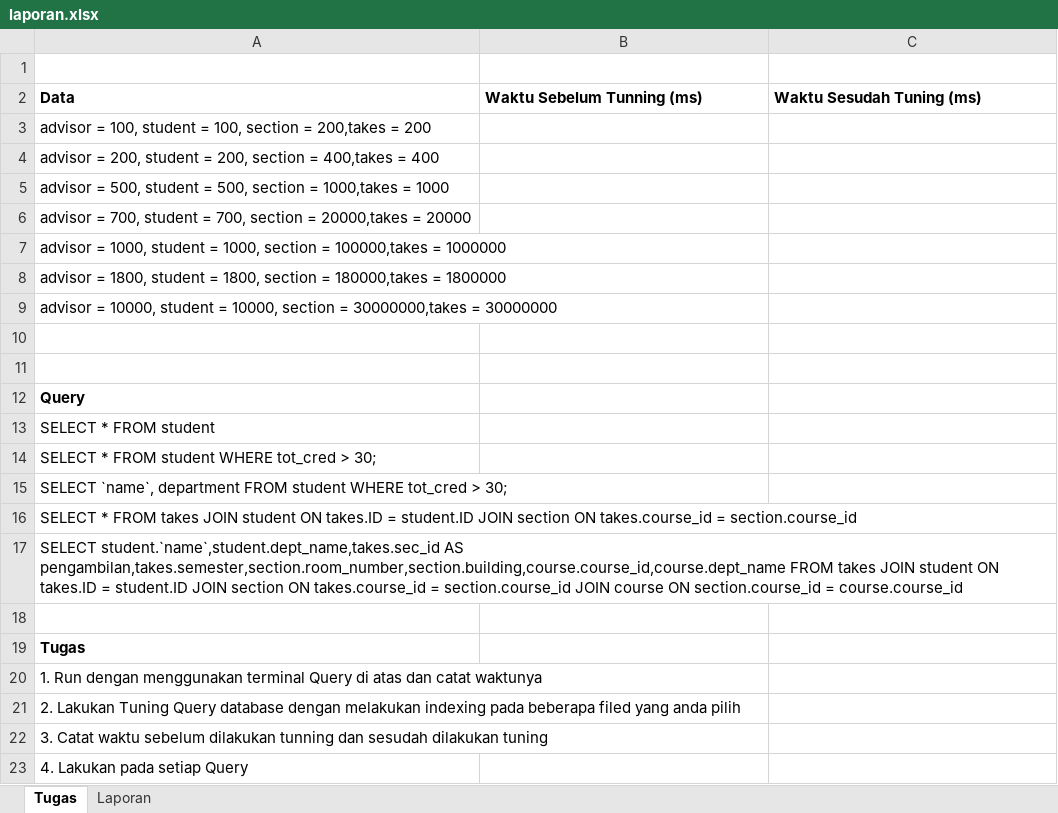
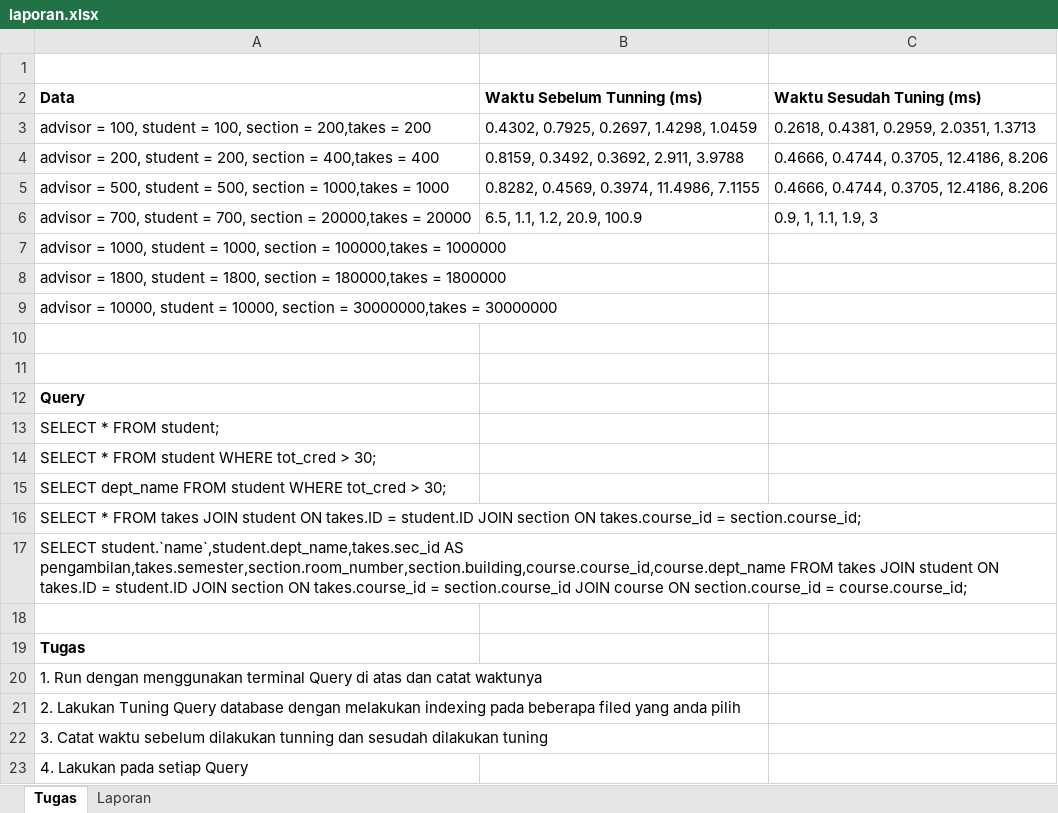
Before and after one commit to Ikan2Ikan/IF3144-1920, an Excel workbook: tugas/laporan.xlsx, sheet Tugas, drawn as a sheet; only a part is shown; values as stored, in another font and other column widths than the file's, no borders; the diff names each change by its address in the sheet, - before the commit and + after, or states it on an @@ line.

Commit message:
TUBES MBD
Mohon maaf yang sebesar-besarnya pak. ini kesalahan saya tidak mengecek kembali file tersebut.

```diff
--- a/tugas/laporan.xlsx (sheet Tugas)
+++ b/tugas/laporan.xlsx (sheet Tugas)
-B3 (Waktu Sebelum Tunning (ms)): (empty)
+B3 (Waktu Sebelum Tunning (ms)): 0.4302, 0.7925, 0.2697, 1.4298, 1.0459
-C3 (Waktu Sesudah Tuning (ms)): (empty)
+C3 (Waktu Sesudah Tuning (ms)): 0.2618, 0.4381, 0.2959, 2.0351, 1.3713
-B4 (Waktu Sebelum Tunning (ms)): (empty)
+B4 (Waktu Sebelum Tunning (ms)): 0.8159, 0.3492, 0.3692, 2.911, 3.9788
-C4:C5 (Waktu Sesudah Tuning (ms)): (empty)
+C4:C5 (Waktu Sesudah Tuning (ms)): 0.4666, 0.4744, 0.3705, 12.4186, 8.206
-B5 (Waktu Sebelum Tunning (ms)): (empty)
+B5 (Waktu Sebelum Tunning (ms)): 0.8282, 0.4569, 0.3974, 11.4986, 7.1155
-B6 (Waktu Sebelum Tunning (ms)): (empty)
+B6 (Waktu Sebelum Tunning (ms)): 6.5, 1.1, 1.2, 20.9, 100.9
-C6 (Waktu Sesudah Tuning (ms)): (empty)
+C6 (Waktu Sesudah Tuning (ms)): 0.9, 1, 1.1, 1.9, 3
-A13 (Data): SELECT * FROM student
+A13 (Data): SELECT * FROM student;
-A15 (Data): SELECT `name`, department FROM student…
+A15 (Data): SELECT dept_name FROM student…
-A16 (Data): …takes.course_id = section.course_id
+A16 (Data): …takes.course_id = section.course_id;
-A17 (Data): …section.course_id = course.course_id
+A17 (Data): …section.course_id = course.course_id;
```
